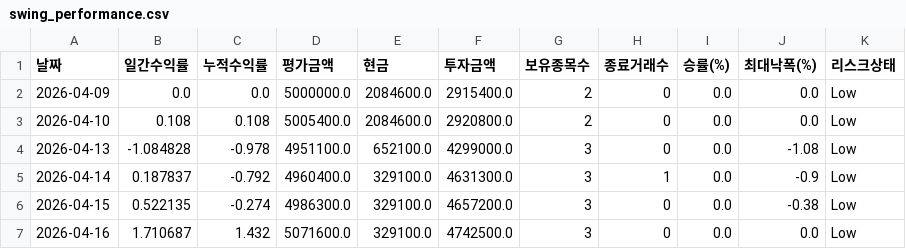
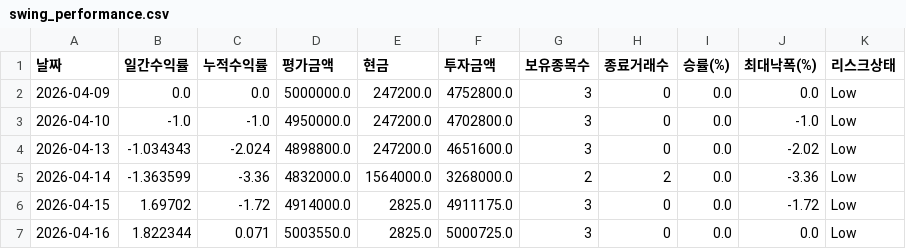
Before and after one commit to songyk544-ctrl/quant-bot, a CSV file: data/swing_performance.csv, drawn as a sheet; only a part is shown; the diff covers the shown part only.

```diff
--- a/data/swing_performance.csv
+++ b/data/swing_performance.csv
@@ -1,7 +1,7 @@
 날짜,일간수익률,누적수익률,평가금액,현금,투자금액,보유종목수,종료거래수,승률(%),최대낙폭(%),리스크상태
-2026-04-09,0.0,0.0,5000000.0,2084600.0,2915400.0,2,0,0.0,0.0,Low
-2026-04-10,0.108,0.108,5005400.0,2084600.0,2920800.0,2,0,0.0,0.0,Low
-2026-04-13,-1.084828,-0.978,4951100.0,652100.0,4299000.0,3,0,0.0,-1.08,Low
-2026-04-14,0.187837,-0.792,4960400.0,329100.0,4631300.0,3,1,0.0,-0.9,Low
-2026-04-15,0.522135,-0.274,4986300.0,329100.0,4657200.0,3,0,0.0,-0.38,Low
-2026-04-16,1.710687,1.432,5071600.0,329100.0,4742500.0,3,0,0.0,0.0,Low
+2026-04-09,0.0,0.0,5000000.0,247200.0,4752800.0,3,0,0.0,0.0,Low
+2026-04-10,-1.0,-1.0,4950000.0,247200.0,4702800.0,3,0,0.0,-1.0,Low
+2026-04-13,-1.034343,-2.024,4898800.0,247200.0,4651600.0,3,0,0.0,-2.02,Low
+2026-04-14,-1.363599,-3.36,4832000.0,1564000.0,3268000.0,2,2,0.0,-3.36,Low
+2026-04-15,1.69702,-1.72,4914000.0,2825.0,4911175.0,3,0,0.0,-1.72,Low
+2026-04-16,1.822344,0.071,5003550.0,2825.0,5000725.0,3,0,0.0,0.0,Low
```
Also changed, not shown: 1 added row and 130 edited cells elsewhere in this file, data/daily_candidates.csv, data/data.csv, 9 other files.
